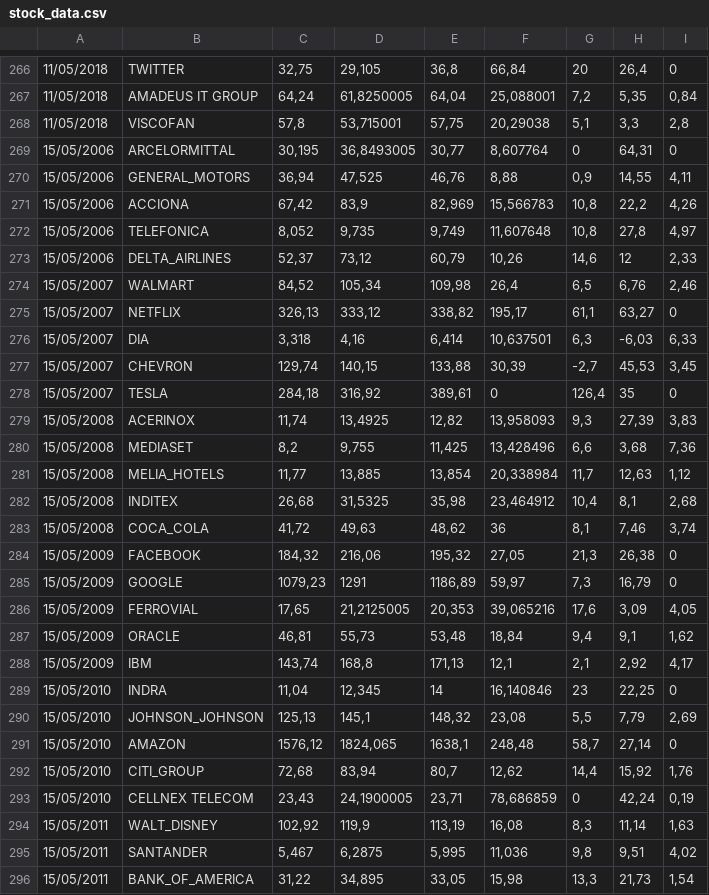
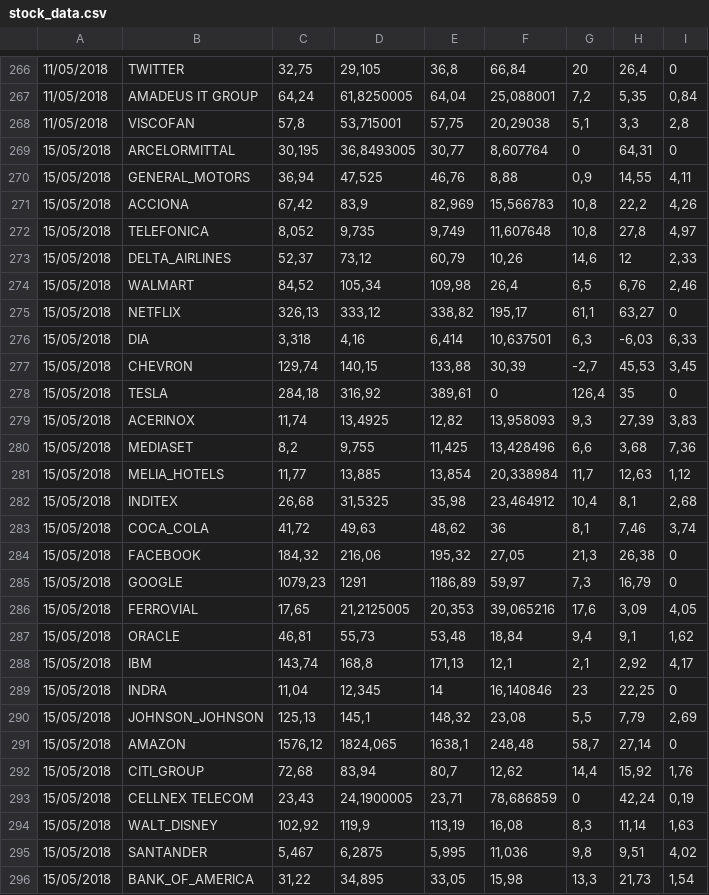
Before and after one commit to alamillac/brokerify, a CSV file: stock_data.csv, drawn as a sheet; only a part is shown, gaps mark what is left out; the diff covers the shown part only.

Commit message:
Plot data

```diff
--- a/stock_data.csv
+++ b/stock_data.csv
@@ -268,29 +268,29 @@
 11/05/2018,VISCOFAN,"57,8","53,715001","57,75","20,29038","5,1","3,3","2,8"
-15/05/2006,ARCELORMITTAL,"30,195","36,8493005","30,77","8,607764",0,"64,31",0
-15/05/2006,GENERAL_MOTORS,"36,94","47,525","46,76","8,88","0,9","14,55","4,11"
-15/05/2006,ACCIONA,"67,42","83,9","82,969","15,566783","10,8","22,2","4,26"
-15/05/2006,TELEFONICA,"8,052","9,735","9,749","11,607648","10,8","27,8","4,97"
-15/05/2006,DELTA_AIRLINES,"52,37","73,12","60,79","10,26","14,6",12,"2,33"
-15/05/2007,WALMART,"84,52","105,34","109,98","26,4","6,5","6,76","2,46"
-15/05/2007,NETFLIX,"326,13","333,12","338,82","195,17","61,1","63,27",0
-15/05/2007,DIA,"3,318","4,16","6,414","10,637501","6,3","-6,03","6,33"
-15/05/2007,CHEVRON,"129,74","140,15","133,88","30,39","-2,7","45,53","3,45"
-15/05/2007,TESLA,"284,18","316,92","389,61",0,"126,4",35,0
-15/05/2008,ACERINOX,"11,74","13,4925","12,82","13,958093","9,3","27,39","3,83"
-15/05/2008,MEDIASET,"8,2","9,755","11,425","13,428496","6,6","3,68","7,36"
-15/05/2008,MELIA_HOTELS,"11,77","13,885","13,854","20,338984","11,7","12,63","1,12"
-15/05/2008,INDITEX,"26,68","31,5325","35,98","23,464912","10,4","8,1","2,68"
-15/05/2008,COCA_COLA,"41,72","49,63","48,62",36,"8,1","7,46","3,74"
-15/05/2009,FACEBOOK,"184,32","216,06","195,32","27,05","21,3","26,38",0
-15/05/2009,GOOGLE,"1079,23",1291,"1186,89","59,97","7,3","16,79",0
-15/05/2009,FERROVIAL,"17,65","21,2125005","20,353","39,065216","17,6","3,09","4,05"
-15/05/2009,ORACLE,"46,81","55,73","53,48","18,84","9,4","9,1","1,62"
-15/05/2009,IBM,"143,74","168,8","171,13","12,1","2,1","2,92","4,17"
-15/05/2010,INDRA,"11,04","12,345",14,"16,140846",23,"22,25",0
-15/05/2010,JOHNSON_JOHNSON,"125,13","145,1","148,32","23,08","5,5","7,79","2,69"
-15/05/2010,AMAZON,"1576,12","1824,065","1638,1","248,48","58,7","27,14",0
-15/05/2010,CITI_GROUP,"72,68","83,94","80,7","12,62","14,4","15,92","1,76"
-15/05/2010,CELLNEX TELECOM,"23,43","24,1900005","23,71","78,686859",0,"42,24","0,19"
-15/05/2011,WALT_DISNEY,"102,92","119,9","113,19","16,08","8,3","11,14","1,63"
-15/05/2011,SANTANDER,"5,467","6,2875","5,995","11,036","9,8","9,51","4,02"
-15/05/2011,BANK_OF_AMERICA,"31,22","34,895","33,05","15,98","13,3","21,73","1,54"
+15/05/2018,ARCELORMITTAL,"30,195","36,8493005","30,77","8,607764",0,"64,31",0
+15/05/2018,GENERAL_MOTORS,"36,94","47,525","46,76","8,88","0,9","14,55","4,11"
+15/05/2018,ACCIONA,"67,42","83,9","82,969","15,566783","10,8","22,2","4,26"
+15/05/2018,TELEFONICA,"8,052","9,735","9,749","11,607648","10,8","27,8","4,97"
+15/05/2018,DELTA_AIRLINES,"52,37","73,12","60,79","10,26","14,6",12,"2,33"
+15/05/2018,WALMART,"84,52","105,34","109,98","26,4","6,5","6,76","2,46"
+15/05/2018,NETFLIX,"326,13","333,12","338,82","195,17","61,1","63,27",0
+15/05/2018,DIA,"3,318","4,16","6,414","10,637501","6,3","-6,03","6,33"
+15/05/2018,CHEVRON,"129,74","140,15","133,88","30,39","-2,7","45,53","3,45"
+15/05/2018,TESLA,"284,18","316,92","389,61",0,"126,4",35,0
+15/05/2018,ACERINOX,"11,74","13,4925","12,82","13,958093","9,3","27,39","3,83"
+15/05/2018,MEDIASET,"8,2","9,755","11,425","13,428496","6,6","3,68","7,36"
+15/05/2018,MELIA_HOTELS,"11,77","13,885","13,854","20,338984","11,7","12,63","1,12"
+15/05/2018,INDITEX,"26,68","31,5325","35,98","23,464912","10,4","8,1","2,68"
+15/05/2018,COCA_COLA,"41,72","49,63","48,62",36,"8,1","7,46","3,74"
+15/05/2018,FACEBOOK,"184,32","216,06","195,32","27,05","21,3","26,38",0
+15/05/2018,GOOGLE,"1079,23",1291,"1186,89","59,97","7,3","16,79",0
+15/05/2018,FERROVIAL,"17,65","21,2125005","20,353","39,065216","17,6","3,09","4,05"
+15/05/2018,ORACLE,"46,81","55,73","53,48","18,84","9,4","9,1","1,62"
+15/05/2018,IBM,"143,74","168,8","171,13","12,1","2,1","2,92","4,17"
+15/05/2018,INDRA,"11,04","12,345",14,"16,140846",23,"22,25",0
+15/05/2018,JOHNSON_JOHNSON,"125,13","145,1","148,32","23,08","5,5","7,79","2,69"
+15/05/2018,AMAZON,"1576,12","1824,065","1638,1","248,48","58,7","27,14",0
+15/05/2018,CITI_GROUP,"72,68","83,94","80,7","12,62","14,4","15,92","1,76"
+15/05/2018,CELLNEX TELECOM,"23,43","24,1900005","23,71","78,686859",0,"42,24","0,19"
+15/05/2018,WALT_DISNEY,"102,92","119,9","113,19","16,08","8,3","11,14","1,63"
+15/05/2018,SANTANDER,"5,467","6,2875","5,995","11,036","9,8","9,51","4,02"
+15/05/2018,BANK_OF_AMERICA,"31,22","34,895","33,05","15,98","13,3","21,73","1,54"
```
Also changed, not shown: 34 edited cells elsewhere in this file, 5 other files.
